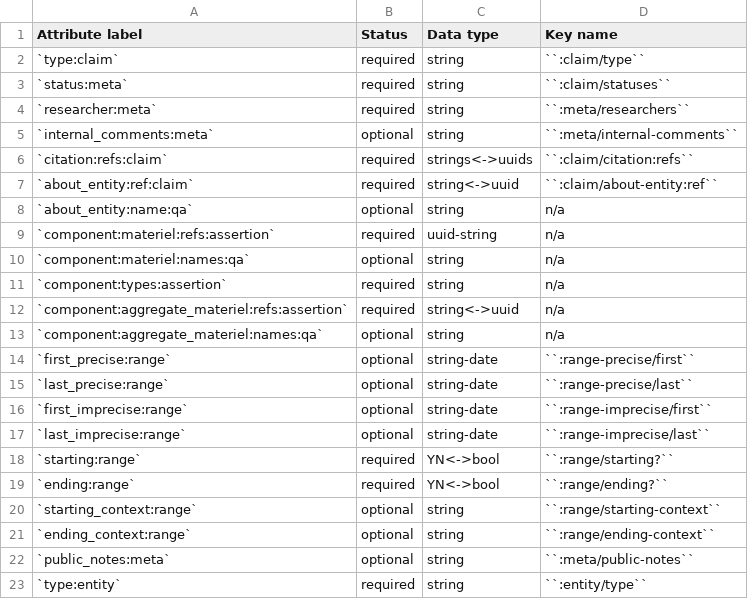
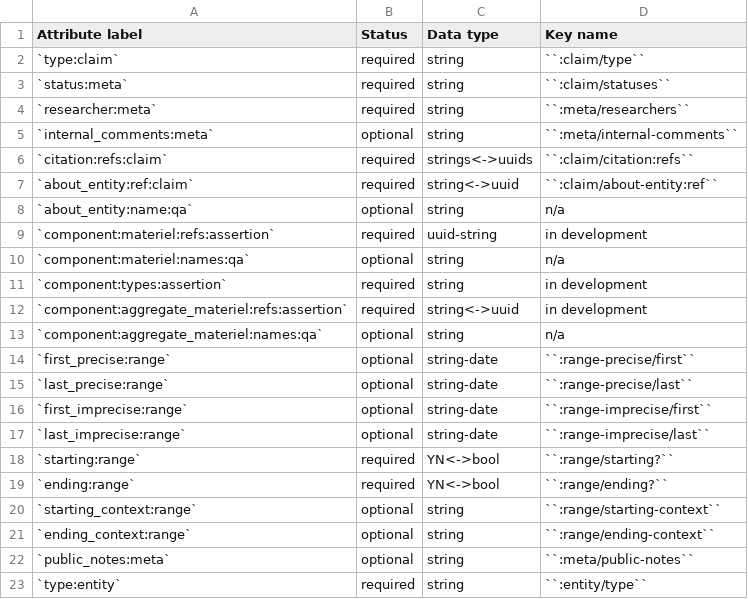
Before and after one commit to security-force-monitor/research-handbook, a CSV file: source/_static/cluster-component-fields.csv, drawn as a sheet.

Commit message:
Update cluster-component-fields.csv

```diff
--- a/source/_static/cluster-component-fields.csv
+++ b/source/_static/cluster-component-fields.csv
@@ -8,6 +8,6 @@ Attribute label , Status , Data type , Key name
 `about_entity:name:qa` , optional , string , n/a
-`component:materiel:refs:assertion` , required , uuid-string , n/a
+`component:materiel:refs:assertion` , required , uuid-string , in development
 `component:materiel:names:qa` , optional , string , n/a
-`component:types:assertion` , required , string , n/a
-`component:aggregate_materiel:refs:assertion` , required , string<->uuid , n/a
+`component:types:assertion` , required , string , in development
+`component:aggregate_materiel:refs:assertion` , required , string<->uuid , in development
 `component:aggregate_materiel:names:qa` , optional , string , n/a
```
